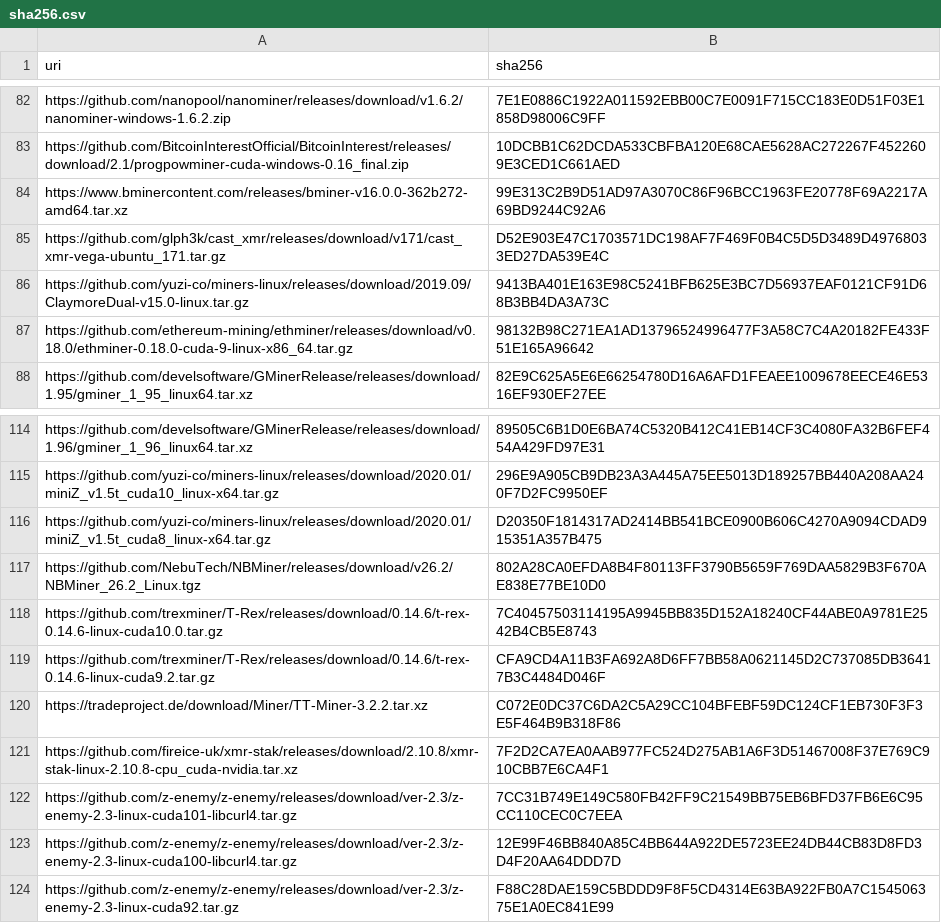
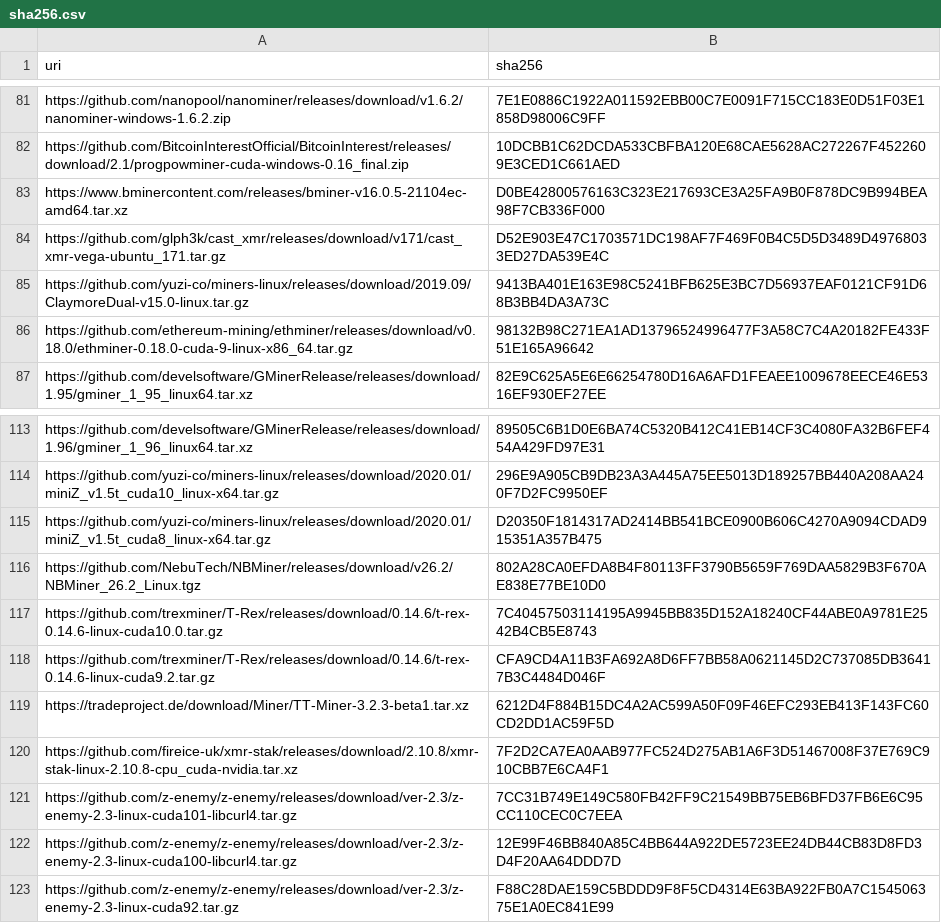
Before and after one commit to yuzi-co/Forager, a CSV file: Data/sha256.csv, drawn as a sheet; only a part is shown, gaps mark what is left out; the diff covers the shown part only.

```diff
--- a/Data/sha256.csv
+++ b/Data/sha256.csv
@@ -83,3 +82,3 @@
 "https://github.com/BitcoinInterestOfficial/BitcoinInterest/releases/download/2.1/progpowminer-cuda-windows-0.16_final.zip","10DCBB1C62DCDA533CBFBA120E68CAE5628AC272267F4522609E3CED1C661AED"
-"https://www.bminercontent.com/releases/bminer-v16.0.0-362b272-amd64.tar.xz","99E313C2B9D51AD97A3070C86F96BCC1963FE20778F69A2217A69BD9244C92A6"
+"https://www.bminercontent.com/releases/bminer-v16.0.5-21104ec-amd64.tar.xz","D0BE42800576163C323E217693CE3A25FA9B0F878DC9B994BEA98F7CB336F000"
 "https://github.com/glph3k/cast_xmr/releases/download/v171/cast_xmr-vega-ubuntu_171.tar.gz","D52E903E47C1703571DC198AF7F469F0B4C5D5D3489D49768033ED27DA539E4C"
@@ -119,3 +118,3 @@
 "https://github.com/trexminer/T-Rex/releases/download/0.14.6/t-rex-0.14.6-linux-cuda9.2.tar.gz","CFA9CD4A11B3FA692A8D6FF7BB58A0621145D2C737085DB36417B3C4484D046F"
-"https://tradeproject.de/download/Miner/TT-Miner-3.2.2.tar.xz","C072E0DC37C6DA2C5A29CC104BFEBF59DC124CF1EB730F3F3E5F464B9B318F86"
+"https://tradeproject.de/download/Miner/TT-Miner-3.2.3-beta1.tar.xz","6212D4F884B15DC4A2AC599A50F09F46EFC293EB413F143FC60CD2DD1AC59F5D"
 "https://github.com/fireice-uk/xmr-stak/releases/download/2.10.8/xmr-stak-linux-2.10.8-cpu_cuda-nvidia.tar.xz","7F2D2CA7EA0AAB977FC524D275AB1A6F3D51467008F37E769C910CBB7E6CA4F1"
```
Also changed, not shown: 2 added rows, 3 removed rows and 8 edited cells elsewhere in this file.
